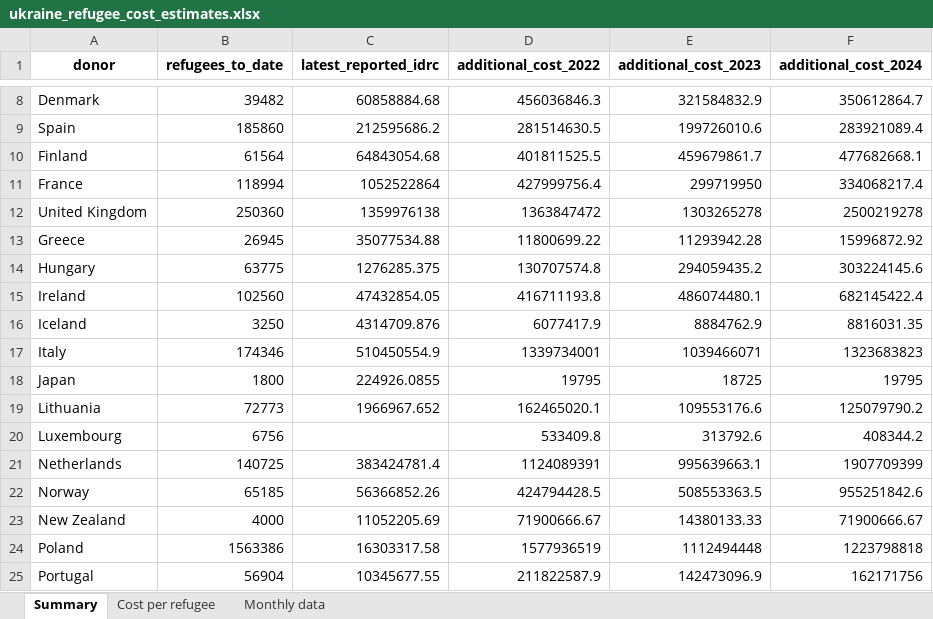
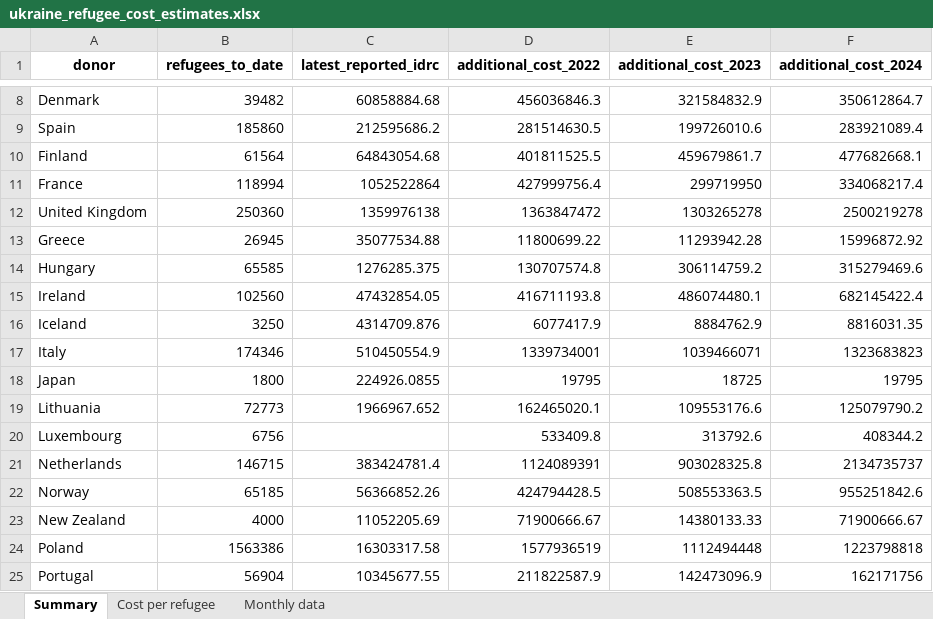
Before and after one commit to ONEcampaign/ukraine_oda_tracker, an Excel workbook: output/ukraine_refugee_cost_estimates.xlsx, sheet Summary, drawn as a sheet; only a part is shown, gaps mark what is left out; values as stored, in another font and other column widths than the file's, no borders; the diff names each change by its address in the sheet, - before the commit and + after, or states it on an @@ line.

```diff
--- a/output/ukraine_refugee_cost_estimates.xlsx (sheet Summary)
+++ b/output/ukraine_refugee_cost_estimates.xlsx (sheet Summary)
-B14 (refugees_to_date): 63775
+B14 (refugees_to_date): 65585
-E14 (additional_cost_2023): 294059435.2
+E14 (additional_cost_2023): 306114759.2
-F14 (additional_cost_2024): 303224145.6
+F14 (additional_cost_2024): 315279469.6
-B21 (refugees_to_date): 140725
+B21 (refugees_to_date): 146715
-E21 (additional_cost_2023): 995639663.1
+E21 (additional_cost_2023): 903028325.8
-F21 (additional_cost_2024): 1907709399
+F21 (additional_cost_2024): 2134735737
```
Also changed, not shown: sheet Monthly data, 5 other files.
